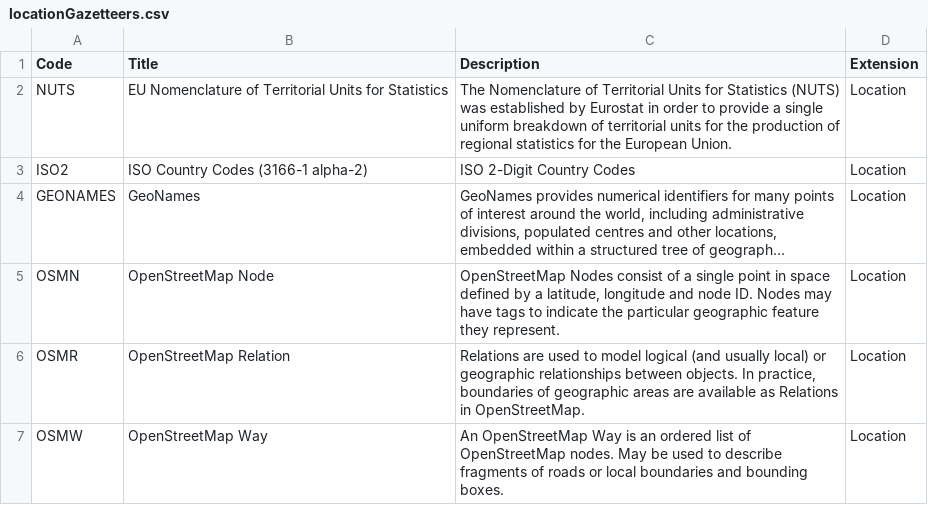
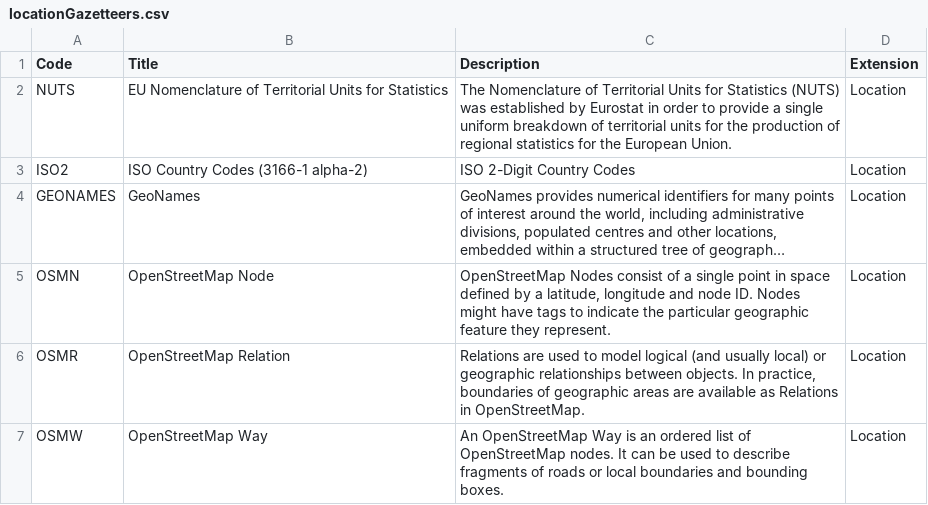
Before and after one commit to open-contracting/infrastructure, a CSV file: schema/project-level/codelists/locationGazetteers.csv, drawn as a sheet; long unchanged cells end in …; the diff names each change by its address in the sheet, - before the commit and + after, or states it on an @@ line.

```diff
--- a/schema/project-level/codelists/locationGazetteers.csv
+++ b/schema/project-level/codelists/locationGazetteers.csv
-C5 (Description): …ID. Nodes may have tags…
+C5 (Description): …ID. Nodes might have tags…
-C7 (Description): …OpenStreetMap nodes. May be used…
+C7 (Description): …OpenStreetMap nodes. It can be used…
```
Also changed, not shown: schema/project-level/codelists/documentType.csv, schema/project-level/codelists/geometryType.csv, 3 other files.
